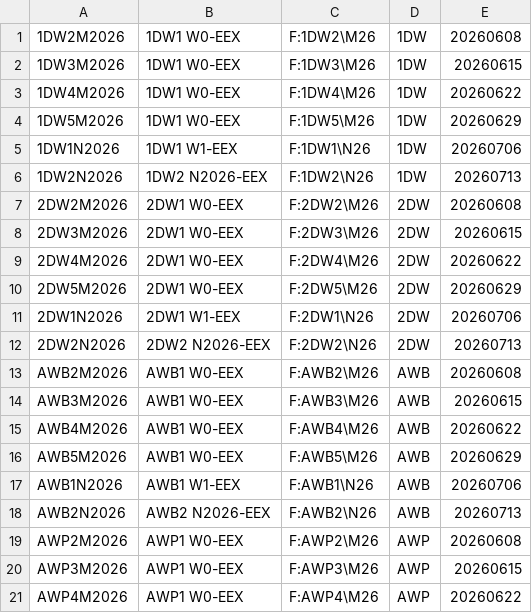
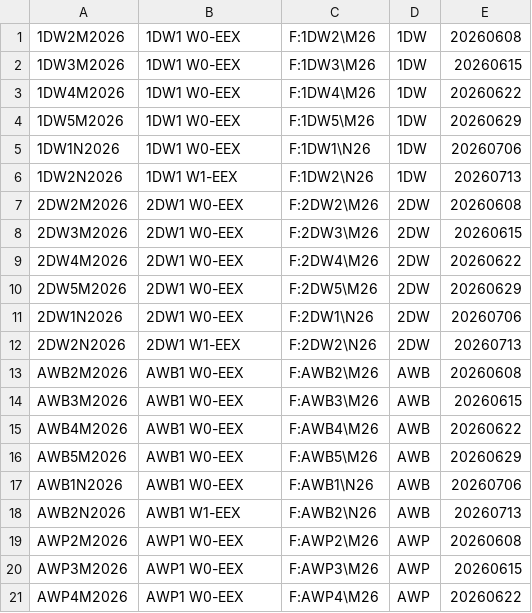
Before and after one commit to tradingview-dev/idc-expchains, a CSV file: expchains/eex_power_weekend_futures.csv, drawn as a sheet; only a part is shown; the diff covers the shown part only.

```diff
--- a/expchains/eex_power_weekend_futures.csv
+++ b/expchains/eex_power_weekend_futures.csv
@@ -4,4 +4,4 @@
 1DW5M2026,1DW1 W0-EEX,F:1DW5\M26,1DW,20260629
-1DW1N2026,1DW1 W1-EEX,F:1DW1\N26,1DW,20260706
-1DW2N2026,1DW2 N2026-EEX,F:1DW2\N26,1DW,20260713
+1DW1N2026,1DW1 W0-EEX,F:1DW1\N26,1DW,20260706
+1DW2N2026,1DW1 W1-EEX,F:1DW2\N26,1DW,20260713
 2DW2M2026,2DW1 W0-EEX,F:2DW2\M26,2DW,20260608
@@ -10,4 +10,4 @@
 2DW5M2026,2DW1 W0-EEX,F:2DW5\M26,2DW,20260629
-2DW1N2026,2DW1 W1-EEX,F:2DW1\N26,2DW,20260706
-2DW2N2026,2DW2 N2026-EEX,F:2DW2\N26,2DW,20260713
+2DW1N2026,2DW1 W0-EEX,F:2DW1\N26,2DW,20260706
+2DW2N2026,2DW1 W1-EEX,F:2DW2\N26,2DW,20260713
 AWB2M2026,AWB1 W0-EEX,F:AWB2\M26,AWB,20260608
@@ -16,4 +16,4 @@ AWB4M2026,AWB1 W0-EEX,F:AWB4\M26,AWB,20260622
 AWB5M2026,AWB1 W0-EEX,F:AWB5\M26,AWB,20260629
-AWB1N2026,AWB1 W1-EEX,F:AWB1\N26,AWB,20260706
-AWB2N2026,AWB2 N2026-EEX,F:AWB2\N26,AWB,20260713
+AWB1N2026,AWB1 W0-EEX,F:AWB1\N26,AWB,20260706
+AWB2N2026,AWB1 W1-EEX,F:AWB2\N26,AWB,20260713
 AWP2M2026,AWP1 W0-EEX,F:AWP2\M26,AWP,20260608
```
Also changed, not shown: 40 edited cells elsewhere in this file, expchains/bovespa_2_futures.csv, expchains/eex_gas_futures.csv, 5 other files.
